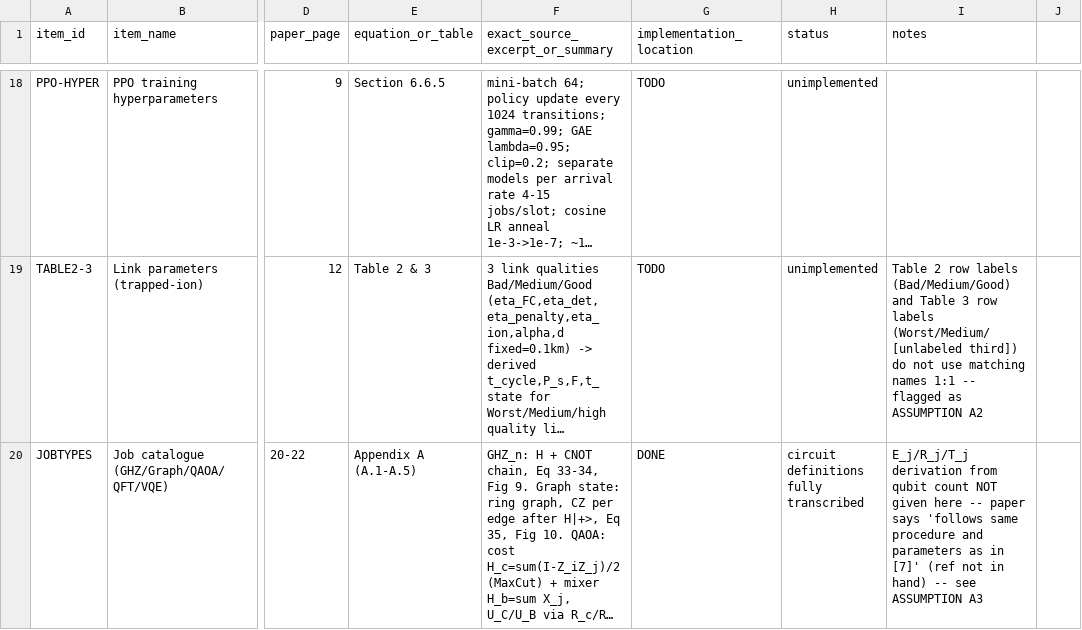
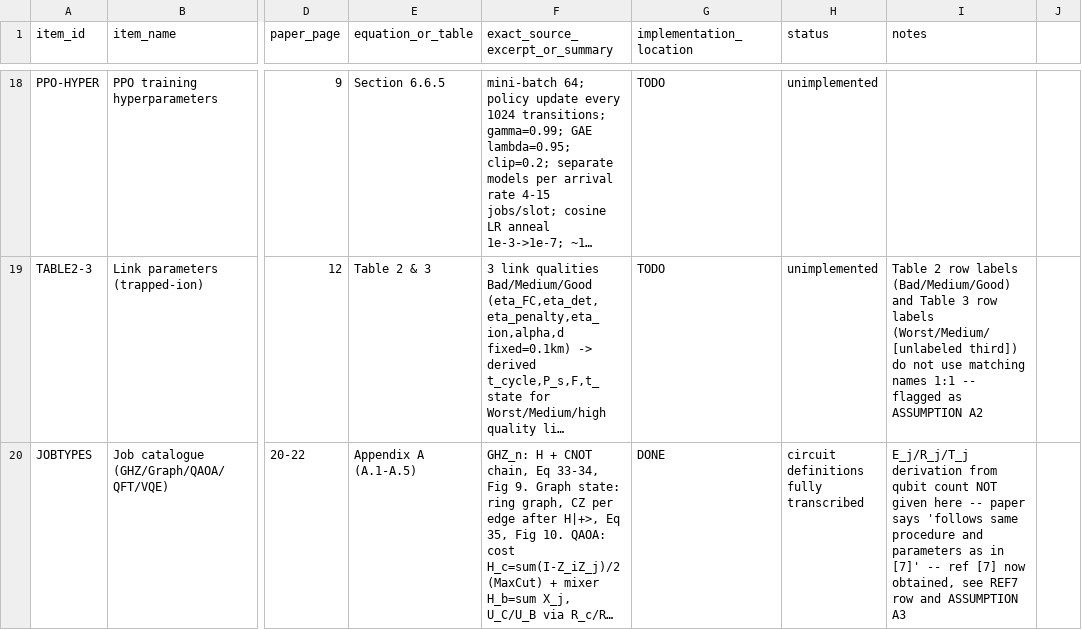
Before and after one commit to Prabuddha747/Request-Scheduling-in-Quantum-Networks, a CSV file: docs/source_traceability.csv, drawn as a sheet; only a part is shown, gaps mark what is left out; long unchanged cells end in …; the diff covers the shown part only; the diff names each change by its address in the sheet, - before the commit and + after, or states it on an @@ line.

```diff
--- a/docs/source_traceability.csv
+++ b/docs/source_traceability.csv
-I20 (notes): …in [7]' (ref not in hand) -- see ASSUMPTION A3
+I20 (notes): …in [7]' -- ref [7] now obtained, see REF7 row and ASSUMPTION A3
```
Also changed, not shown: 1 added row elsewhere in this file, 1 other file.
